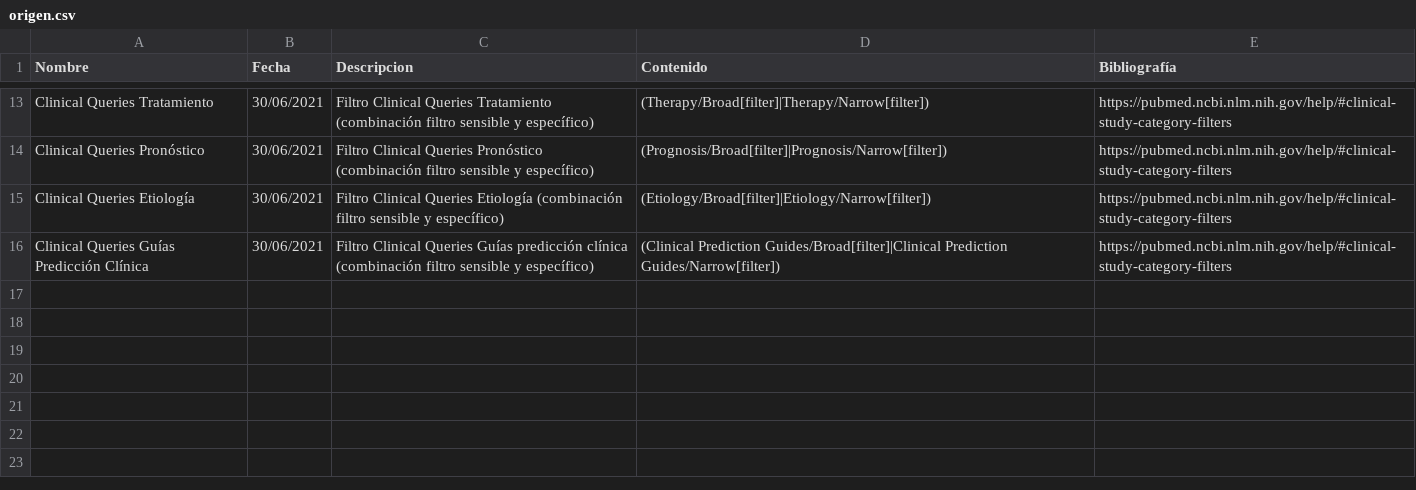
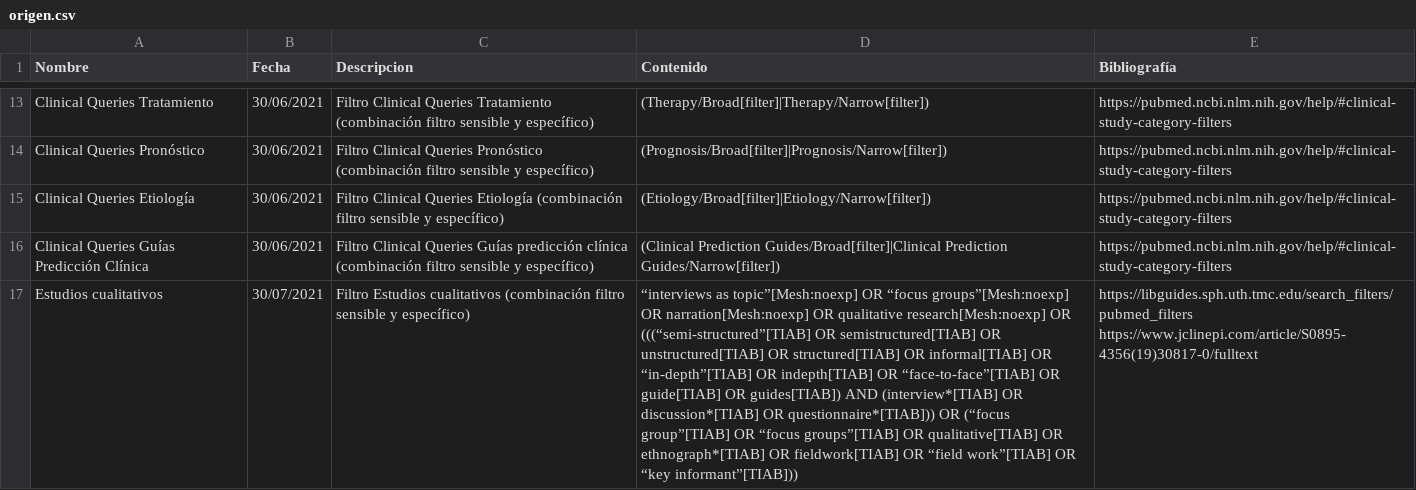
Before and after one commit to ernestobarrera/GoogleSheetPubMed, a CSV file: origen.csv, drawn as a sheet; only a part is shown, gaps mark what is left out; the diff names each change by its address in the sheet, - before the commit and + after, or states it on an @@ line.

Commit message:
filtro cualitativo

```diff
--- a/origen.csv
+++ b/origen.csv
+row 17: Estudios cualitativos | 30/07/2021 | Filtro Estudios cualitativos (combinación filtro sensible y específico) | “interviews as topic”[Mesh:noexp] OR “focus groups”[Mesh:noexp] OR narration[Mesh:noexp] OR qualitative research[Mesh:noexp] OR (((“semi-structured”[TIAB] OR semistructured[TIAB] OR unstructured[TIAB] OR structured[TIAB] OR informal[TIAB] OR “in-depth”[TIAB] OR indepth[TIAB] OR “face-to-face”[TIAB] OR guide[TIAB] OR guides[TIAB]) AND (interview*[TIAB] OR discussion*[TIAB] OR questionnaire*[TIAB])) OR (“focus group”[TIAB] OR “focus groups”[TIAB] OR qualitative[TIAB] OR ethnograph*[TIAB] OR fieldwork[TIAB] OR “field work”[TIAB] OR “key informant”[TIAB])) | https://libguides.sph.uth.tmc.edu/search_filters/pubmed_filters https://www.jclinepi.com/article/S0895-4356(19)30817-0/fulltext
```
